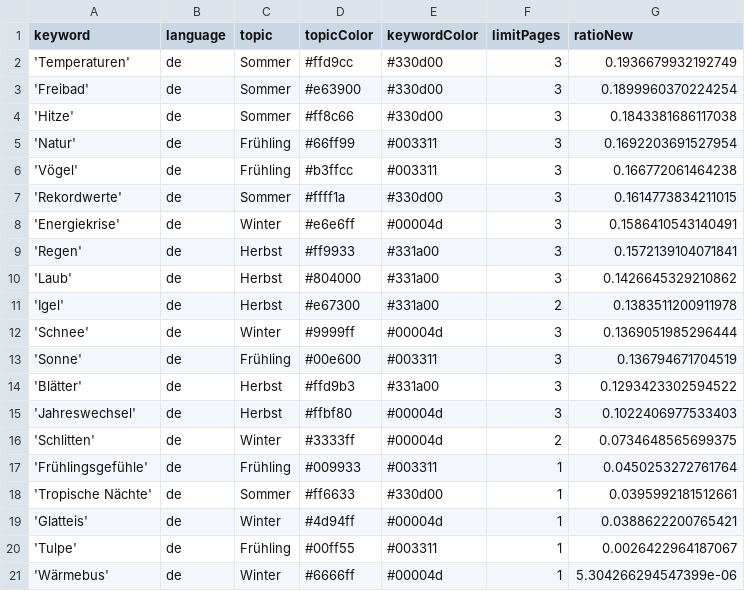
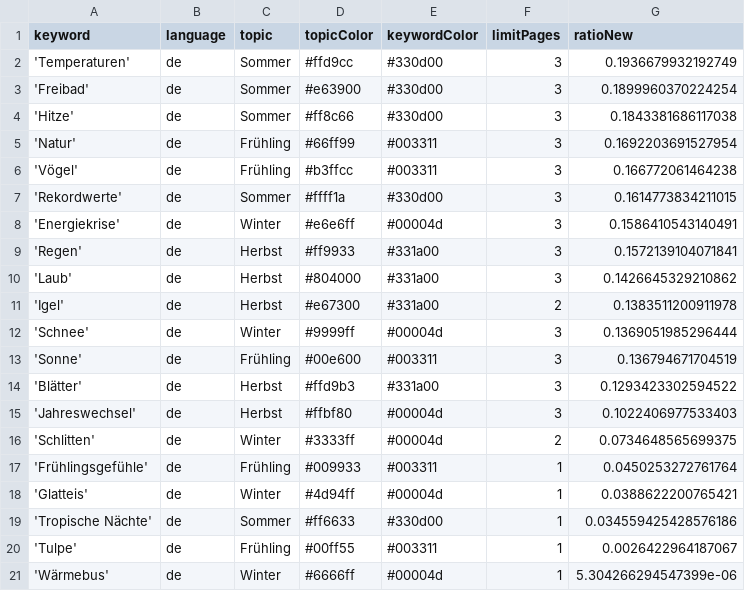
Before and after one commit to magaliekathrin/winterIsComing, a CSV file: keywords.csv, drawn as a sheet.

Commit message:
Commit from GitHub Actions (harvest:0.0)

```diff
--- a/keywords.csv
+++ b/keywords.csv
@@ -17,4 +17,4 @@ keyword,language,topic,topicColor,keywordColor,limitPages,ratioNew
 'Frühlingsgefühle',de,Frühling,#009933,#003311,1,0.0450253272761764
-'Tropische Nächte',de,Sommer,#ff6633,#330d00,1,0.0395992181512661
 'Glatteis',de,Winter,#4d94ff,#00004d,1,0.0388622200765421
+'Tropische Nächte',de,Sommer,#ff6633,#330d00,1,0.034559425428576186
 'Tulpe',de,Frühling,#00ff55,#003311,1,0.0026422964187067
```
